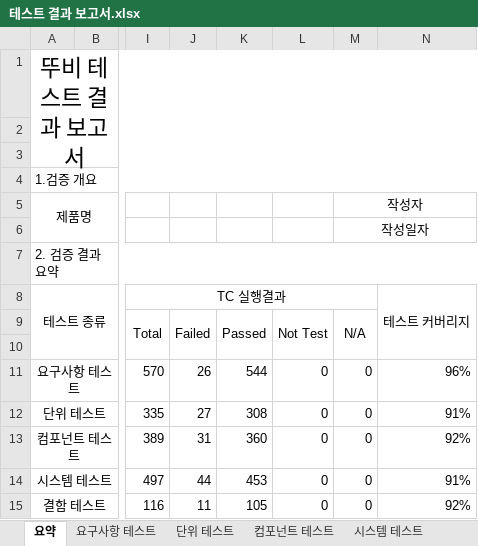
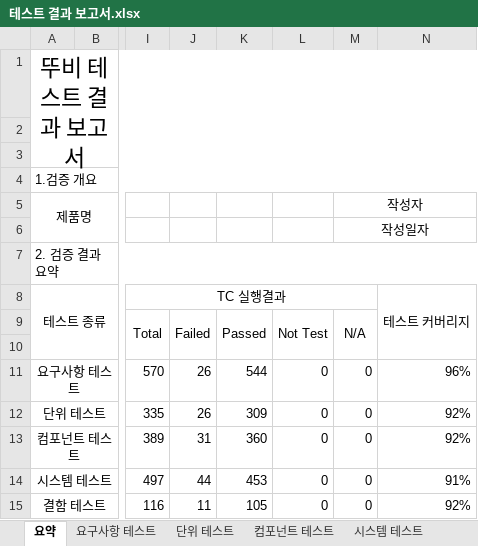
Before and after one commit to chisacam/CWNU19SE_2B, an Excel workbook: 3rd_homework/테스트 결과 보고서/테스트 결과 보고서.xlsx, sheet 요약, drawn as a sheet; only a part is shown, gaps mark what is left out; values as stored, in another font and other column widths than the file's, no borders; the diff names each change by its address in the sheet, - before the commit and + after, or states it on an @@ line.

```diff
--- a/3rd_homework/테스트 결과 보고서/테스트 결과 보고서.xlsx (sheet 요약)
+++ b/3rd_homework/테스트 결과 보고서/테스트 결과 보고서.xlsx (sheet 요약)
-J12: 27
+J12: 26
-K12: 308
+K12: 309
-N12: 91%
+N12: 92%
```
Also changed, not shown: sheet 요구사항 테스트, sheet 컴포넌트 테스트, sheet 단위 테스트.
